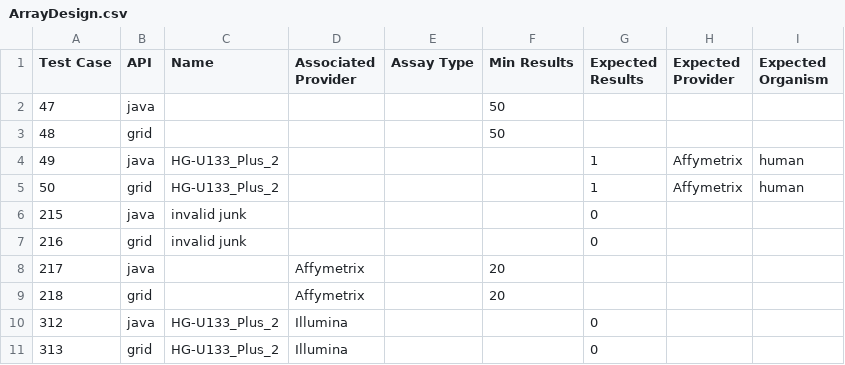
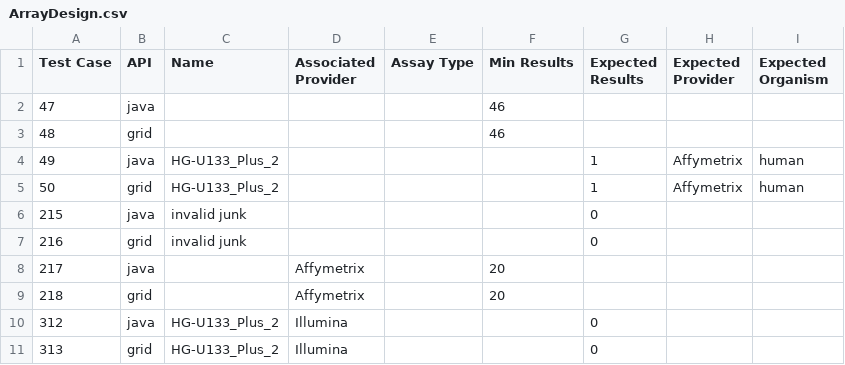
Before and after one commit to NCIP/caarray, a CSV file: qa/software/API_Test_Suite/config/ArrayDesign.csv, drawn as a sheet.

```diff
--- a/qa/software/API_Test_Suite/config/ArrayDesign.csv
+++ b/qa/software/API_Test_Suite/config/ArrayDesign.csv
@@ -1,4 +1,4 @@
 Test Case,API,Name,Associated Provider,Assay Type,Min Results,Expected Results,Expected Provider,Expected Organism
-47,java,,,,50,,,
-48,grid,,,,50,,,
+47,java,,,,46,,,
+48,grid,,,,46,,,
 49,java,HG-U133_Plus_2,,,,1,Affymetrix,human
```
Also changed, not shown: qa/software/API_Test_Suite/config/AnnotationSet.csv, qa/software/API_Test_Suite/config/Experiment.csv, 9 other files.
